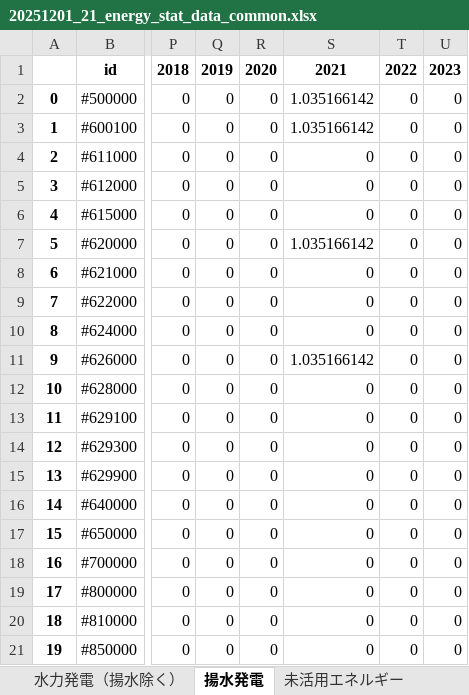
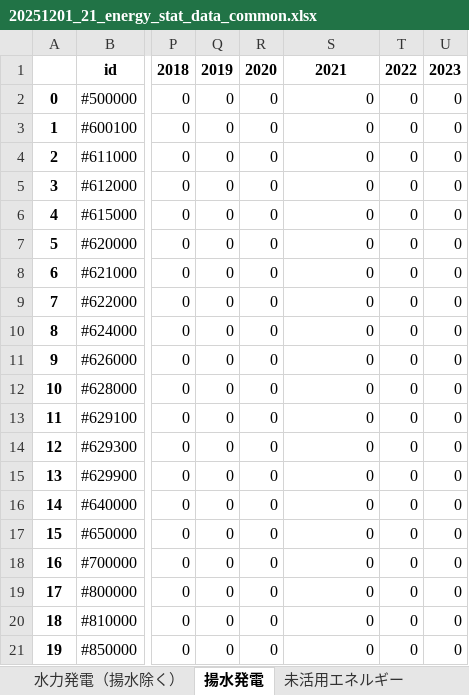
Before and after one commit to iwataiges/NZPR, an Excel workbook: outputs/20251201_21_energy_stat/20251201_21_energy_stat_data_common.xlsx, sheet 揚水発電, drawn as a sheet; only a part is shown, gaps mark what is left out; values as stored, in another font and other column widths than the file's, no borders; the diff names each change by its address in the sheet, - before the commit and + after, or states it on an @@ line.

```diff
--- a/outputs/20251201_21_energy_stat/20251201_21_energy_stat_data_common.xlsx (sheet 揚水発電)
+++ b/outputs/20251201_21_energy_stat/20251201_21_energy_stat_data_common.xlsx (sheet 揚水発電)
-S2:S3: 1.035166142
+S2:S3: 0
-S7: 1.035166142
+S7: 0
-S11: 1.035166142
+S11: 0
```
Also changed, not shown: sheet 未活用エネルギー, sheet 天然ガス, sheet 熱, sheet 都市ガス, sheet 石油製品, sheet エネルギー利用, 8 more sheets, 4 other files.
